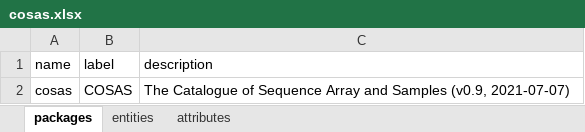
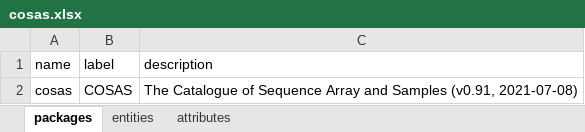
Before and after one commit to molgenis/projects-rd-cosas, an Excel workbook: emx/cosas/cosas.xlsx, sheet packages, drawn as a sheet; values as stored, in another font and other column widths than the file's, no borders; the diff names each change by its address in the sheet, - before the commit and + after, or states it on an @@ line.

```diff
--- a/emx/cosas/cosas.xlsx (sheet packages)
+++ b/emx/cosas/cosas.xlsx (sheet packages)
-C2 (description): …and Samples (v0.9, 2021-07-07)
+C2 (description): …and Samples (v0.91, 2021-07-08)
```
Also changed, not shown: sheet attributes, 2 other files.
